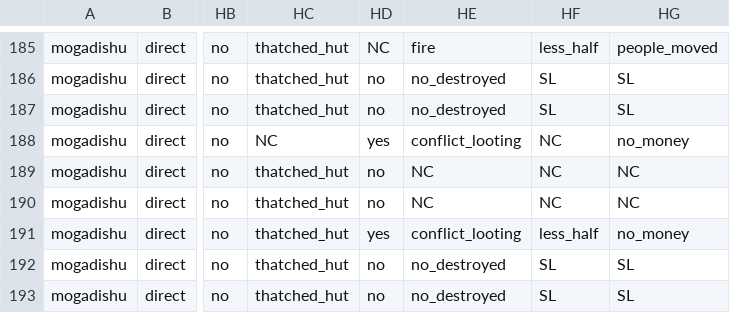
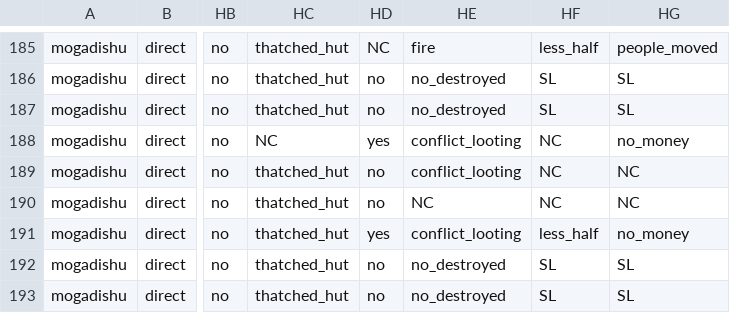
Before and after one commit to Dmutai/reach_som_h2r, a CSV file: outputs/som_H2r__clean_data_20200201.csv, drawn as a sheet; only a part is shown, gaps mark what is left out; the diff covers the shown part only; the diff names each change by its address in the sheet, - before the commit and + after, or states it on an @@ line.

```diff
--- a/outputs/som_H2r__clean_data_20200201.csv
+++ b/outputs/som_H2r__clean_data_20200201.csv
-HE189: NC
+HE189: conflict_looting
```
Also changed, not shown: 8 edited cells elsewhere in this file, outputs/Aggregation by district.csv, outputs/Aggregation by hex 400km.csv, 12 other files.
